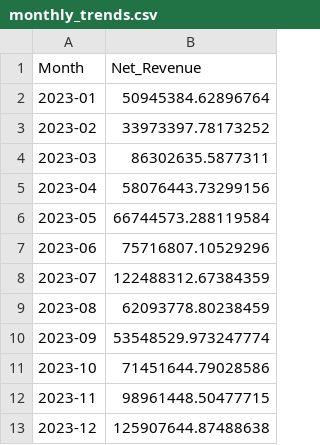
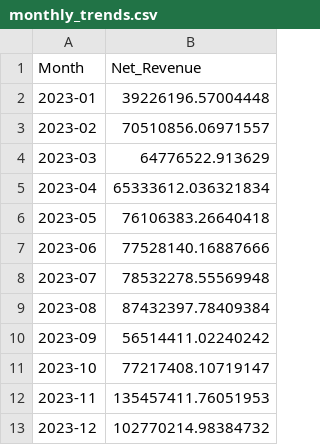
Before and after one commit to MohitXGandhi/sales-recommendation-system, a CSV file: outputs/monthly_trends.csv, drawn as a sheet.

```diff
--- a/outputs/monthly_trends.csv
+++ b/outputs/monthly_trends.csv
@@ -1,13 +1,13 @@
 Month,Net_Revenue
-2023-01,50945384.62896764
-2023-02,33973397.78173252
-2023-03,86302635.5877311
-2023-04,58076443.73299156
-2023-05,66744573.288119584
-2023-06,75716807.10529296
-2023-07,122488312.67384359
-2023-08,62093778.80238459
-2023-09,53548529.973247774
-2023-10,71451644.79028586
-2023-11,98961448.50477715
-2023-12,125907644.87488638
+2023-01,39226196.57004448
+2023-02,70510856.06971557
+2023-03,64776522.913629
+2023-04,65333612.036321834
+2023-05,76106383.26640418
+2023-06,77528140.16887666
+2023-07,78532278.55569948
+2023-08,87432397.78409384
+2023-09,56514411.02240242
+2023-10,77217408.10719147
+2023-11,135457411.76051953
+2023-12,102770214.98384732
```
Also changed, not shown: data/monthly_sales_data.csv, outputs/product_statistics.csv, 11 other files.
